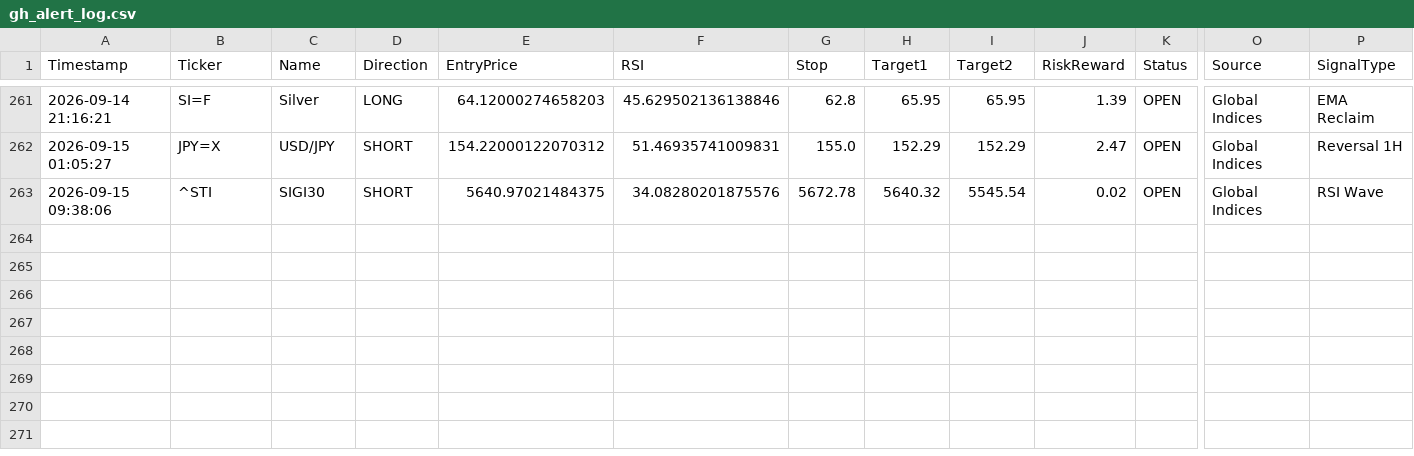
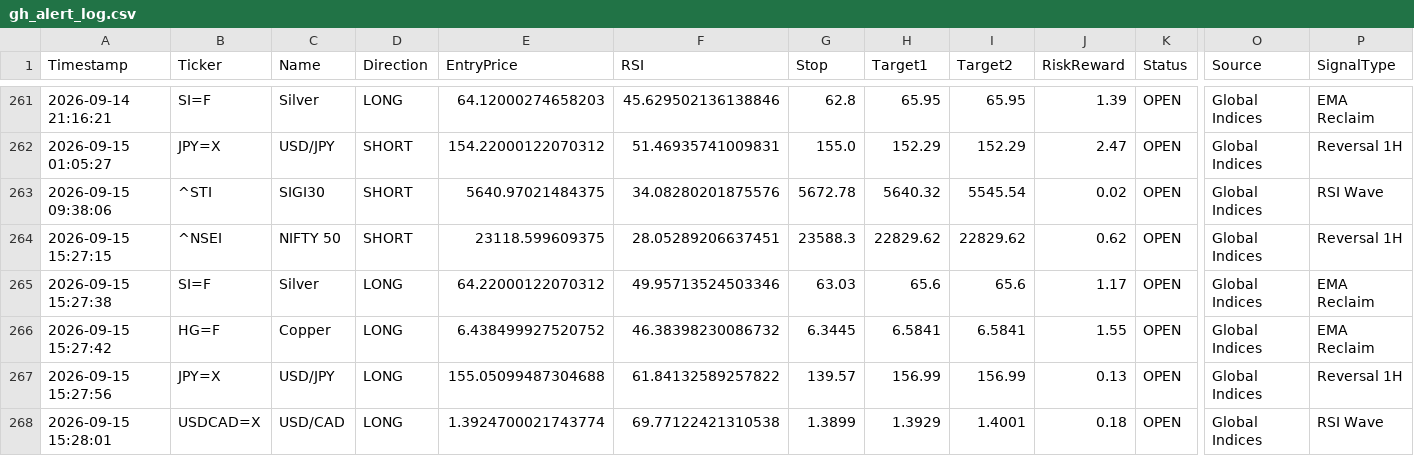
Before and after one commit to pkgfinance2022/MarketPulse, a CSV file: database/gh_alert_log.csv, drawn as a sheet; only a part is shown, gaps mark what is left out; rows hold the shown columns only; the diff names each change by its address in the sheet, - before the commit and + after, or states it on an @@ line.

```diff
--- a/database/gh_alert_log.csv
+++ b/database/gh_alert_log.csv
+row 264: 2026-09-15 15:27:15 | ^NSEI | NIFTY 50 | SHORT | 23118.599609375 | 28.05289206637451 | 23588.3 | 22829.62 | 22829.62 | 0.62 | OPEN | Global Indices | Reversal 1H
+row 265: 2026-09-15 15:27:38 | SI=F | Silver | LONG | 64.22000122070312 | 49.95713524503346 | 63.03 | 65.6 | 65.6 | 1.17 | OPEN | Global Indices | EMA Reclaim
+row 266: 2026-09-15 15:27:42 | HG=F | Copper | LONG | 6.438499927520752 | 46.38398230086732 | 6.3445 | 6.5841 | 6.5841 | 1.55 | OPEN | Global Indices | EMA Reclaim
+row 267: 2026-09-15 15:27:56 | JPY=X | USD/JPY | LONG | 155.05099487304688 | 61.84132589257822 | 139.57 | 156.99 | 156.99 | 0.13 | OPEN | Global Indices | Reversal 1H
+row 268: 2026-09-15 15:28:01 | USDCAD=X | USD/CAD | LONG | 1.3924700021743774 | 69.77122421310538 | 1.3899 | 1.3929 | 1.4001 | 0.18 | OPEN | Global Indices | RSI Wave
```
Also changed, not shown: 1 other file.
